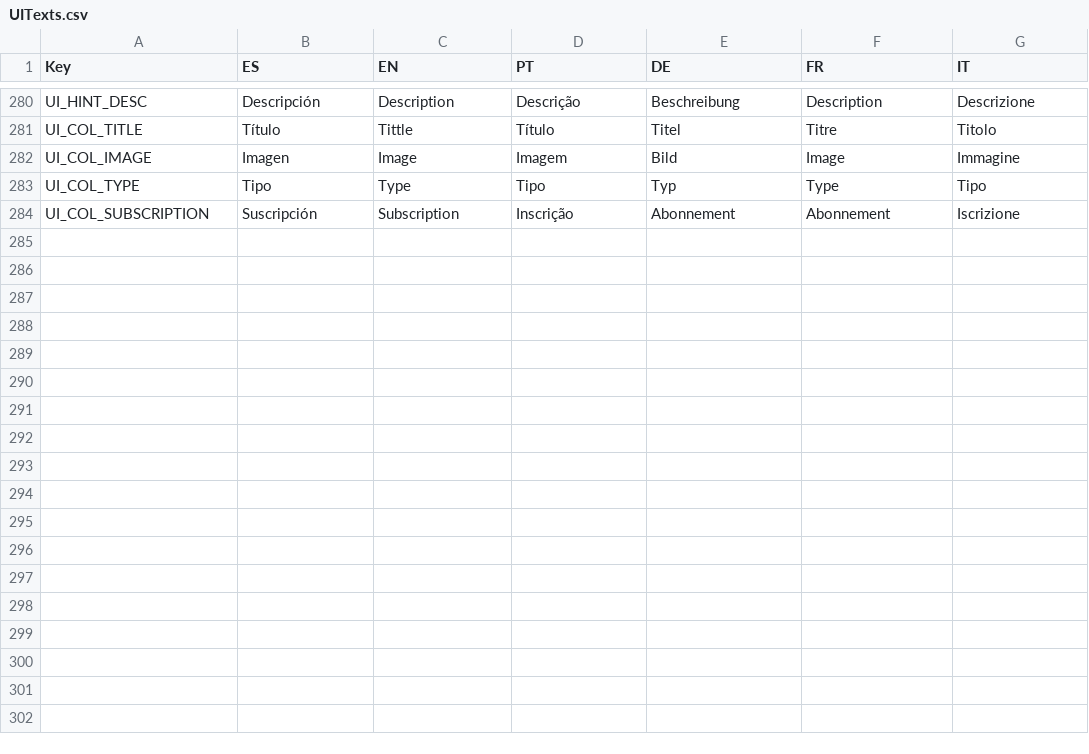
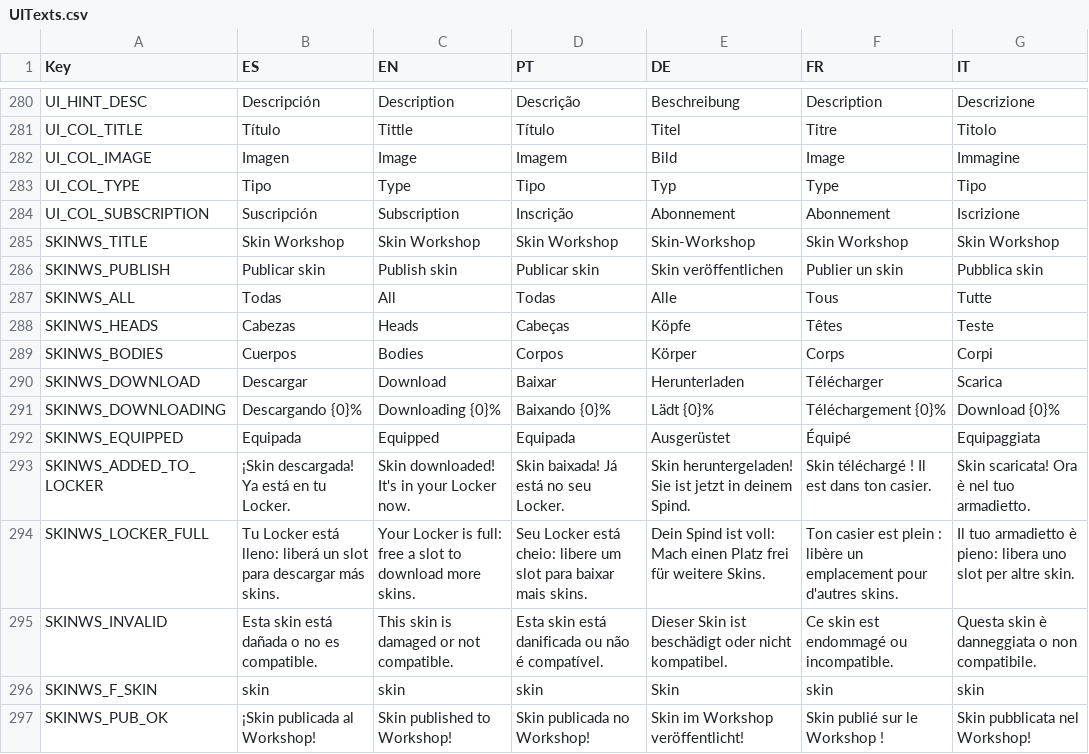
Before and after one commit to FrancoAgnic/MyPartyGame, a CSV file: Content/Localization/UITexts.csv, drawn as a sheet; only a part is shown, gaps mark what is left out; the diff names each change by its address in the sheet, - before the commit and + after, or states it on an @@ line.

```diff
--- a/Content/Localization/UITexts.csv
+++ b/Content/Localization/UITexts.csv
+row 285: SKINWS_TITLE | Skin Workshop | Skin Workshop | Skin Workshop | Skin-Workshop | Skin Workshop | Skin Workshop
+row 286: SKINWS_PUBLISH | Publicar skin | Publish skin | Publicar skin | Skin veröffentlichen | Publier un skin | Pubblica skin
+row 287: SKINWS_ALL | Todas | All | Todas | Alle | Tous | Tutte
+row 288: SKINWS_HEADS | Cabezas | Heads | Cabeças | Köpfe | Têtes | Teste
+row 289: SKINWS_BODIES | Cuerpos | Bodies | Corpos | Körper | Corps | Corpi
+row 290: SKINWS_DOWNLOAD | Descargar | Download | Baixar | Herunterladen | Télécharger | Scarica
+row 291: SKINWS_DOWNLOADING | Descargando {0}% | Downloading {0}% | Baixando {0}% | Lädt {0}% | Téléchargement {0}% | Download {0}%
+row 292: SKINWS_EQUIPPED | Equipada | Equipped | Equipada | Ausgerüstet | Équipé | Equipaggiata
+row 293: SKINWS_ADDED_TO_LOCKER | ¡Skin descargada! Ya está en tu Locker. | Skin downloaded! It's in your Locker now. | Skin baixada! Já está no seu Locker. | Skin heruntergeladen! Sie ist jetzt in deinem Spind. | Skin téléchargé ! Il est dans ton casier. | Skin scaricata! Ora è nel tuo armadietto.
+row 294: SKINWS_LOCKER_FULL | Tu Locker está lleno: liberá un slot para descargar más skins. | Your Locker is full: free a slot to download more skins. | Seu Locker está cheio: libere um slot para baixar mais skins. | Dein Spind ist voll: Mach einen Platz frei für weitere Skins. | Ton casier est plein : libère un emplacement pour d'autres skins. | Il tuo armadietto è pieno: libera uno slot per altre skin.
+row 295: SKINWS_INVALID | Esta skin está dañada o no es compatible. | This skin is damaged or not compatible. | Esta skin está danificada ou não é compatível. | Dieser Skin ist beschädigt oder nicht kompatibel. | Ce skin est endommagé ou incompatible. | Questa skin è danneggiata o non compatibile.
+row 296: SKINWS_F_SKIN | skin | skin | skin | Skin | skin | skin
+row 297: SKINWS_PUB_OK | ¡Skin publicada al Workshop! | Skin published to Workshop! | Skin publicada no Workshop! | Skin im Workshop veröffentlicht! | Skin publié sur le Workshop ! | Skin pubblicata nel Workshop!
```
Also changed, not shown: 15 other files.
